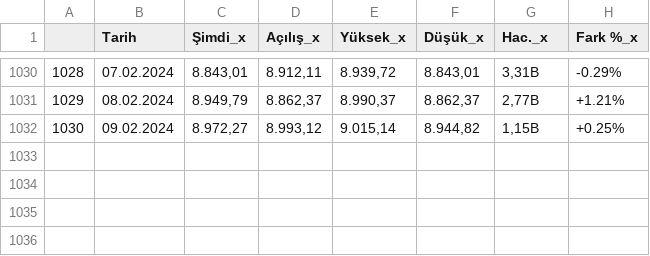
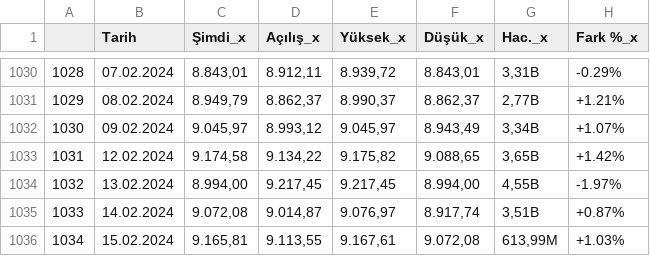
Before and after one commit to vulonviing/fonpilot, a CSV file: bist100.csv, drawn as a sheet; only a part is shown, gaps mark what is left out.

```diff
--- a/bist100.csv
+++ b/bist100.csv
@@ -1031,2 +1031,6 @@
 1029,08.02.2024,"8.949,79","8.862,37","8.990,37","8.862,37","2,77B",+1.21%
-1030,09.02.2024,"8.972,27","8.993,12","9.015,14","8.944,82","1,15B",+0.25%
+1030,09.02.2024,"9.045,97","8.993,12","9.045,97","8.943,49","3,34B",+1.07%
+1031,12.02.2024,"9.174,58","9.134,22","9.175,82","9.088,65","3,65B",+1.42%
+1032,13.02.2024,"8.994,00","9.217,45","9.217,45","8.994,00","4,55B",-1.97%
+1033,14.02.2024,"9.072,08","9.014,87","9.076,97","8.917,74","3,51B",+0.87%
+1034,15.02.2024,"9.165,81","9.113,55","9.167,61","9.072,08","613,99M",+1.03%
```
Also changed, not shown: altin.csv, bist30.csv, 9 other files.
